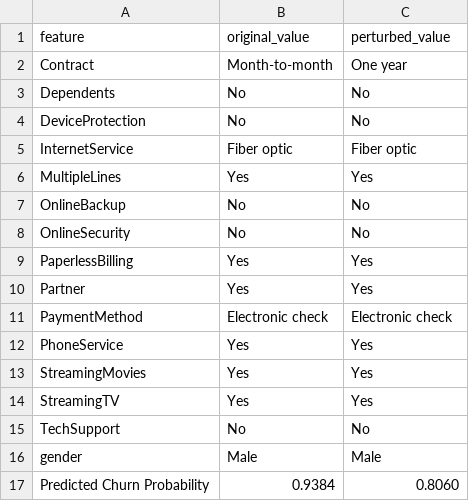
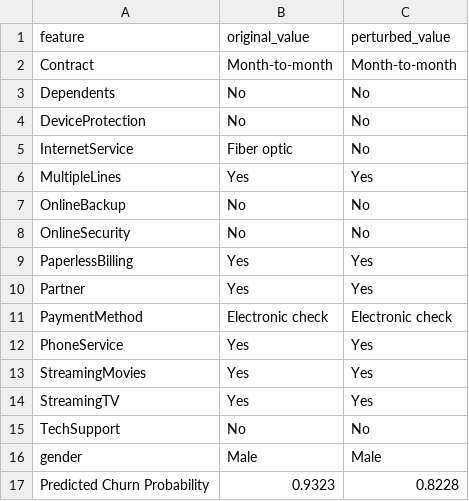
Before and after one commit to NCSU-NNDL-Spring26/Telco_Customer_Churn, a CSV file: figures/counterfactual_example.csv, drawn as a sheet.

```diff
--- a/figures/counterfactual_example.csv
+++ b/figures/counterfactual_example.csv
@@ -1,6 +1,6 @@
 feature,original_value,perturbed_value
-Contract,Month-to-month,One year
+Contract,Month-to-month,Month-to-month
 Dependents,No,No
 DeviceProtection,No,No
-InternetService,Fiber optic,Fiber optic
+InternetService,Fiber optic,No
 MultipleLines,Yes,Yes
@@ -16,2 +16,2 @@ TechSupport,No,No
 gender,Male,Male
-Predicted Churn Probability,0.9384,0.8060
+Predicted Churn Probability,0.9323,0.8228
```
Also changed, not shown: figures/all_models_comparison.csv, figures/feature_importance_catboost.csv, 39 other files.
